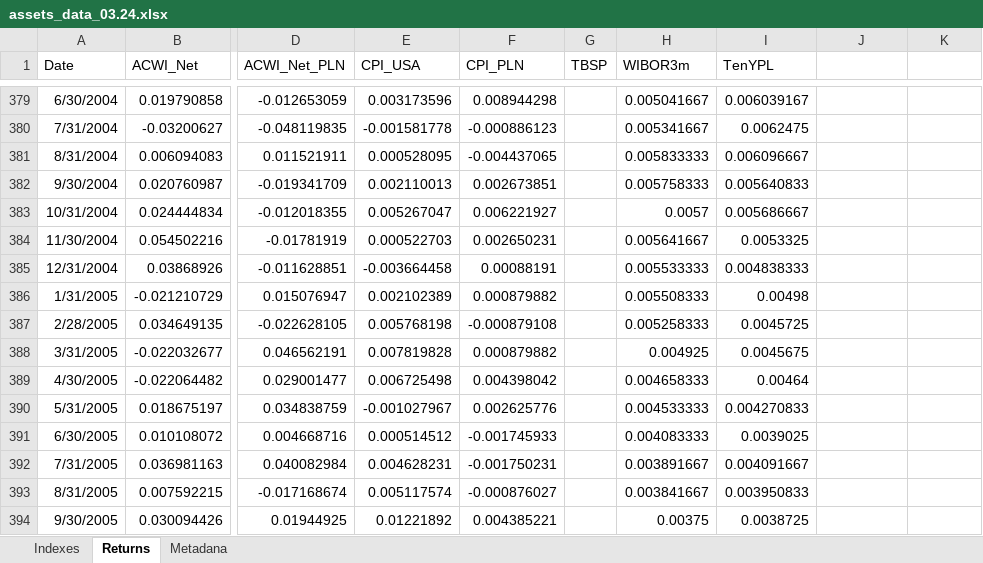
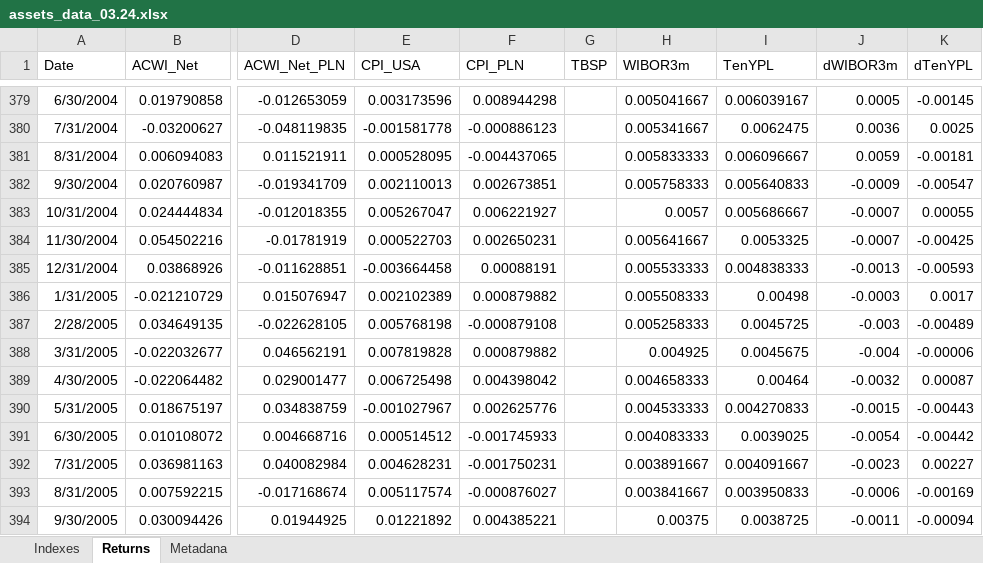
Before and after one commit to msz13/Goal-Based-Investing, an Excel workbook: julia_msp/assets_data_03.24.xlsx, sheet Returns, drawn as a sheet; only a part is shown, gaps mark what is left out; values as stored, in another font and other column widths than the file's, no borders; the diff covers the shown part only; the diff names each change by its address in the sheet, - before the commit and + after, or states it on an @@ line.

```diff
--- a/julia_msp/assets_data_03.24.xlsx (sheet Returns)
+++ b/julia_msp/assets_data_03.24.xlsx (sheet Returns)
-J1: (empty)
+J1: dWIBOR3m
-K1: (empty)
+K1: dTenYPL
-J379 (dWIBOR3m): (empty)
+J379 (dWIBOR3m): 0.0005
-K379 (dTenYPL): (empty)
+K379 (dTenYPL): -0.00145
-J380 (dWIBOR3m): (empty)
+J380 (dWIBOR3m): 0.0036
-K380 (dTenYPL): (empty)
+K380 (dTenYPL): 0.0025
-J381 (dWIBOR3m): (empty)
+J381 (dWIBOR3m): 0.0059
-K381 (dTenYPL): (empty)
+K381 (dTenYPL): -0.00181
-J382 (dWIBOR3m): (empty)
+J382 (dWIBOR3m): -0.0009
-K382 (dTenYPL): (empty)
+K382 (dTenYPL): -0.00547
-J383:J384 (dWIBOR3m): (empty)
+J383:J384 (dWIBOR3m): -0.0007
-K383 (dTenYPL): (empty)
+K383 (dTenYPL): 0.00055
-K384 (dTenYPL): (empty)
+K384 (dTenYPL): -0.00425
-J385 (dWIBOR3m): (empty)
+J385 (dWIBOR3m): -0.0013
-K385 (dTenYPL): (empty)
+K385 (dTenYPL): -0.00593
-J386 (dWIBOR3m): (empty)
+J386 (dWIBOR3m): -0.0003
-K386 (dTenYPL): (empty)
+K386 (dTenYPL): 0.0017
-J387 (dWIBOR3m): (empty)
+J387 (dWIBOR3m): -0.003
-K387 (dTenYPL): (empty)
+K387 (dTenYPL): -0.00489
-J388 (dWIBOR3m): (empty)
+J388 (dWIBOR3m): -0.004
-K388 (dTenYPL): (empty)
+K388 (dTenYPL): -0.00006
-J389 (dWIBOR3m): (empty)
+J389 (dWIBOR3m): -0.0032
-K389 (dTenYPL): (empty)
+K389 (dTenYPL): 0.00087
-J390 (dWIBOR3m): (empty)
+J390 (dWIBOR3m): -0.0015
-K390 (dTenYPL): (empty)
+K390 (dTenYPL): -0.00443
-J391 (dWIBOR3m): (empty)
+J391 (dWIBOR3m): -0.0054
-K391 (dTenYPL): (empty)
+K391 (dTenYPL): -0.00442
-J392 (dWIBOR3m): (empty)
+J392 (dWIBOR3m): -0.0023
-K392 (dTenYPL): (empty)
+K392 (dTenYPL): 0.00227
-J393 (dWIBOR3m): (empty)
+J393 (dWIBOR3m): -0.0006
-K393 (dTenYPL): (empty)
+K393 (dTenYPL): -0.00169
-J394 (dWIBOR3m): (empty)
+J394 (dWIBOR3m): -0.0011
-K394 (dTenYPL): (empty)
+K394 (dTenYPL): -0.00094
```
Also changed, not shown: 478 edited cells elsewhere in this sheet, 2 other files.
